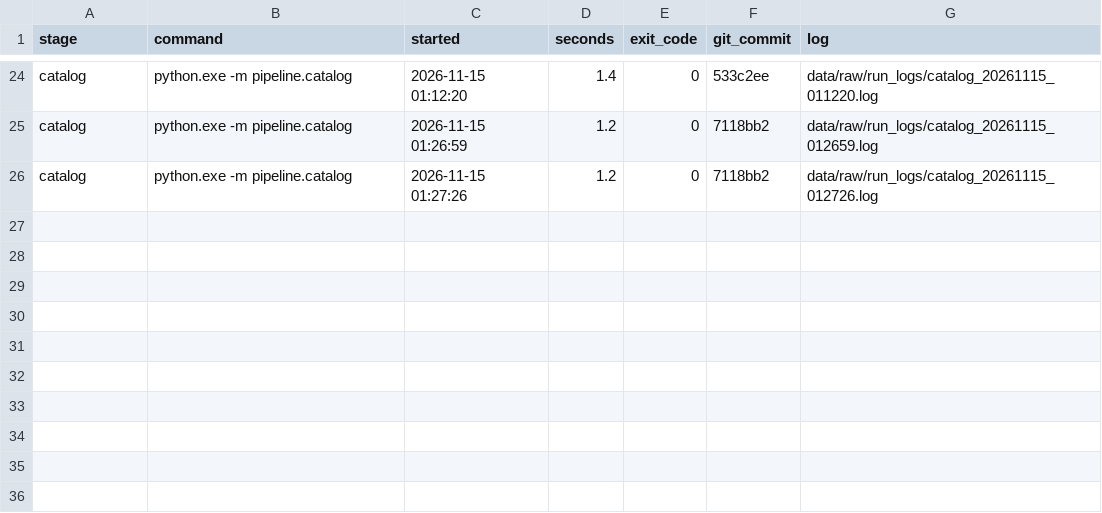
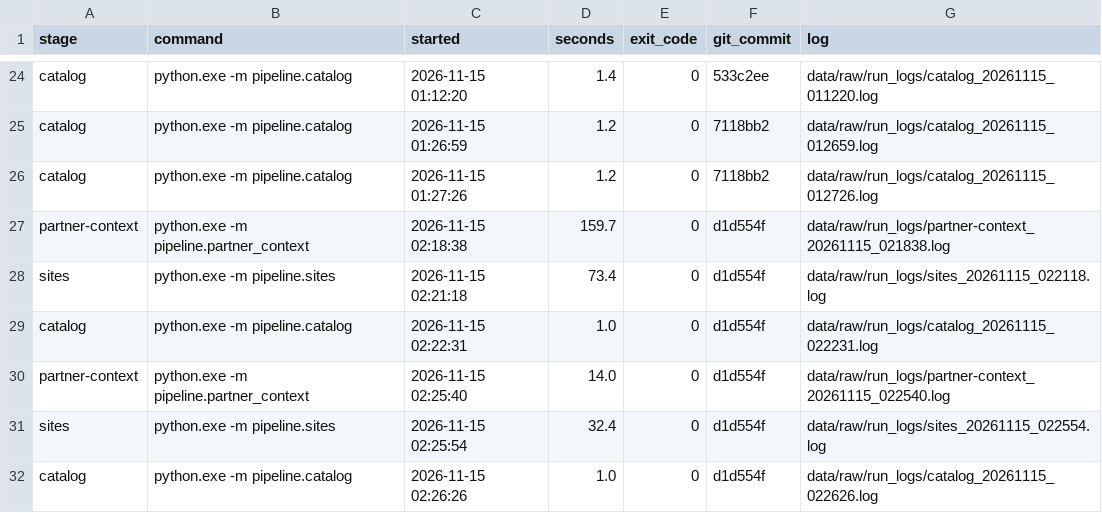
Before and after one commit to BartoszPreus/NASA, a CSV file: data/run_log.csv, drawn as a sheet; only a part is shown, gaps mark what is left out.

```diff
--- a/data/run_log.csv
+++ b/data/run_log.csv
@@ -26 +26,7 @@ catalog,python.exe -m pipeline.catalog,2026-11-15 01:26:59,1.2,0,7118bb2,data/ra
 catalog,python.exe -m pipeline.catalog,2026-11-15 01:27:26,1.2,0,7118bb2,data/raw/run_logs/catalog_20261115_012726.log
+partner-context,python.exe -m pipeline.partner_context,2026-11-15 02:18:38,159.7,0,d1d554f,data/raw/run_logs/partner-context_20261115_021838.log
+sites,python.exe -m pipeline.sites,2026-11-15 02:21:18,73.4,0,d1d554f,data/raw/run_logs/sites_20261115_022118.log
+catalog,python.exe -m pipeline.catalog,2026-11-15 02:22:31,1.0,0,d1d554f,data/raw/run_logs/catalog_20261115_022231.log
+partner-context,python.exe -m pipeline.partner_context,2026-11-15 02:25:40,14.0,0,d1d554f,data/raw/run_logs/partner-context_20261115_022540.log
+sites,python.exe -m pipeline.sites,2026-11-15 02:25:54,32.4,0,d1d554f,data/raw/run_logs/sites_20261115_022554.log
+catalog,python.exe -m pipeline.catalog,2026-11-15 02:26:26,1.0,0,d1d554f,data/raw/run_logs/catalog_20261115_022626.log
```
Also changed, not shown: data/catalog.csv, data/sources.csv, 3 other files.
